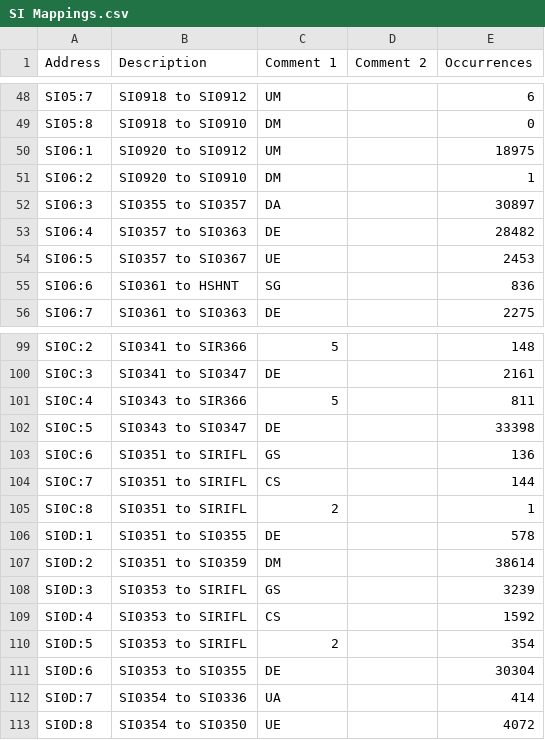
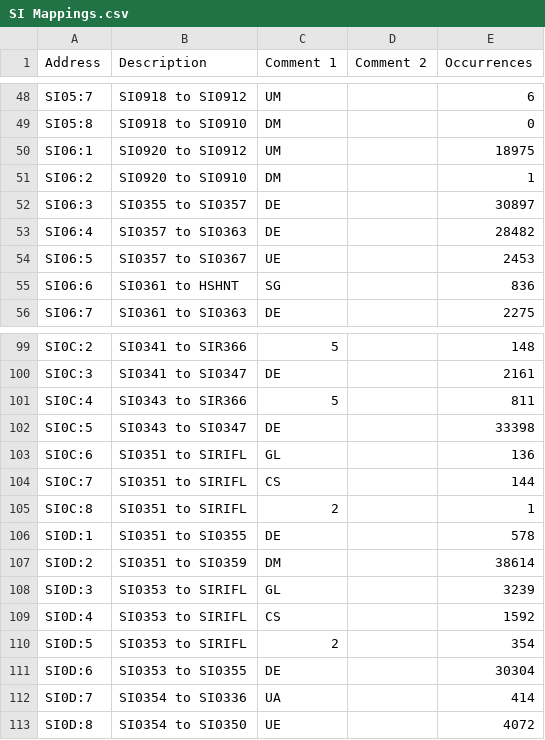
Before and after one commit to Shwam3/EASMData, a CSV file: SI Mappings.csv, drawn as a sheet; only a part is shown, gaps mark what is left out.

```diff
--- a/SI Mappings.csv
+++ b/SI Mappings.csv
@@ -51,3 +51,3 @@ SI06:1,SI0920 to SI0912,UM,,18975
 SI06:2,SI0920 to SI0910,DM,,1
-SI06:3,SI0355 to SI0357,DA,,30897
+SI06:3,SI0355 to SI0357,DE,,30897
 SI06:4,SI0357 to SI0363,DE,,28482
@@ -102,3 +102,3 @@ SI0C:4,SI0343 to SIR366,5,,811
 SI0C:5,SI0343 to SI0347,DE,,33398
-SI0C:6,SI0351 to SIRIFL,GS,,136
+SI0C:6,SI0351 to SIRIFL,GL,,136
 SI0C:7,SI0351 to SIRIFL,CS,,144
@@ -107,3 +107,3 @@ SI0D:1,SI0351 to SI0355,DE,,578
 SI0D:2,SI0351 to SI0359,DM,,38614
-SI0D:3,SI0353 to SIRIFL,GS,,3239
+SI0D:3,SI0353 to SIRIFL,GL,,3239
 SI0D:4,SI0353 to SIRIFL,CS,,1592
```
Also changed, not shown: CC Mappings.csv, 2 other files.
